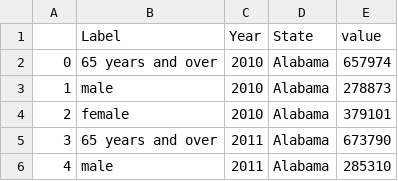
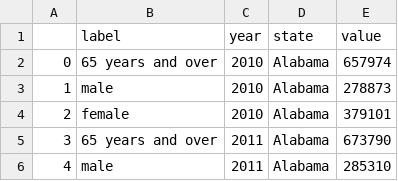
Before and after one commit to LauraJouLee/IS545-Final-Project, a CSV file: elderly_population_US-gender.csv (was elderly_population_US-gender (1).csv), drawn as a sheet; only a part is shown.

Commit message:
Update and rename elderly_population_US-gender (1).csv to elderly_population_US-gender.csv

```diff
--- a/elderly_population_US-gender (1).csv
+++ b/elderly_population_US-gender.csv
@@ -1,2 +1,2 @@
-,Label,Year,State,value
+,label,year,state,value
 0,65 years and over,2010,Alabama,657974
```
